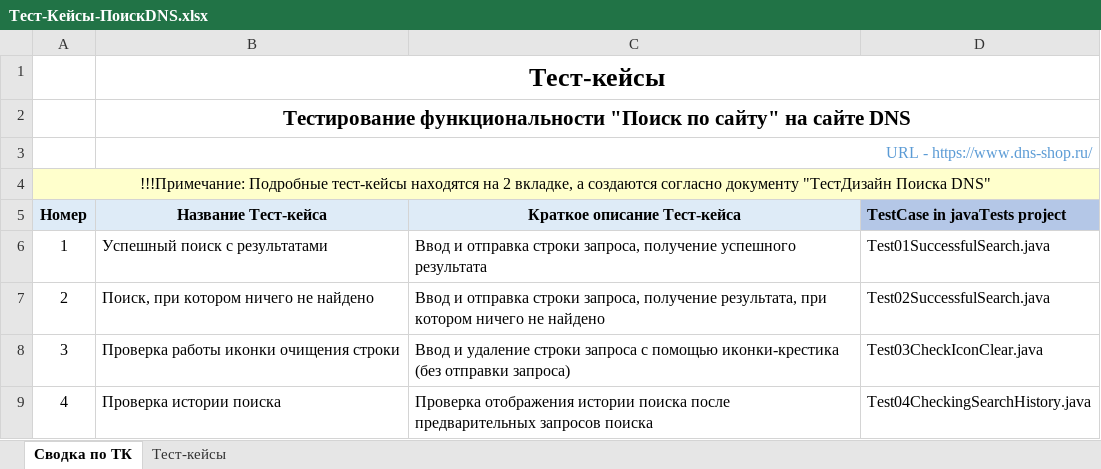
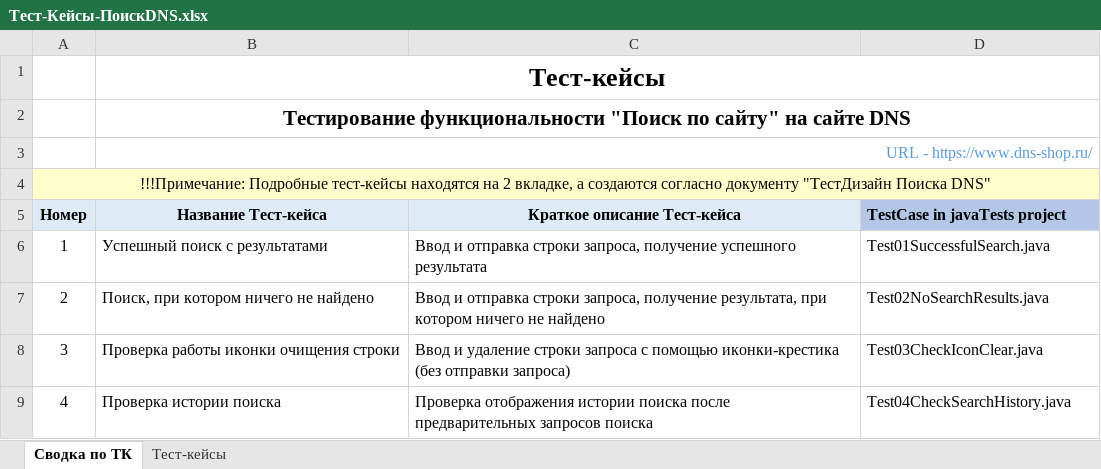
Before and after one commit to AnnaPolosukhina/javaTests, an Excel workbook: !documentation/Тест-Кейсы-ПоискDNS.xlsx, sheet Сводка по ТК, drawn as a sheet; values as stored, in another font and other column widths than the file's, no borders; the diff names each change by its address in the sheet, - before the commit and + after, or states it on an @@ line.

```diff
--- a/!documentation/Тест-Кейсы-ПоискDNS.xlsx (sheet Сводка по ТК)
+++ b/!documentation/Тест-Кейсы-ПоискDNS.xlsx (sheet Сводка по ТК)
-D7 (TestCase in javaTests project): Test02SuccessfulSearch.java
+D7 (TestCase in javaTests project): Test02NoSearchResults.java
-D9 (TestCase in javaTests project): Test04СheckingSearchHistory.java
+D9 (TestCase in javaTests project): Test04СheckSearchHistory.java
```
Also changed, not shown: 10 other files.
